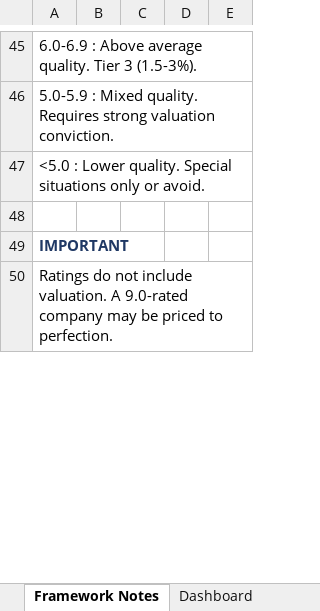
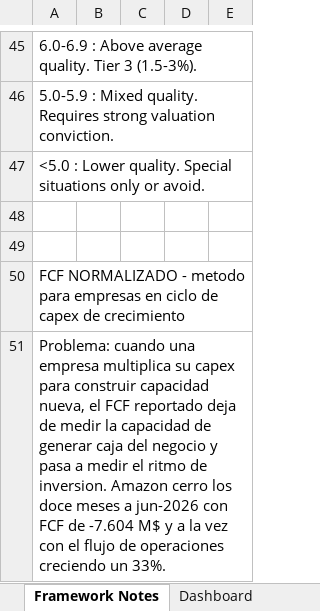
Before and after one commit to boletix/watchlist-dashboard, an Excel workbook: data/raw/watchlist_ratings.xlsx, sheet Framework Notes, drawn as a sheet; only a part is shown, gaps mark what is left out; values as stored, in another font and other column widths than the file's, no borders; addresses are those after the commit; the diff covers the shown part only; the diff names each change by its address in the sheet, - before the commit and + after, or states it on an @@ line.

```diff
--- a/data/raw/watchlist_ratings.xlsx (sheet Framework Notes)
+++ b/data/raw/watchlist_ratings.xlsx (sheet Framework Notes)
+row 49: (empty)
-A50: IMPORTANT
+A50: FCF NORMALIZADO - metodo para empresas en ciclo de capex de crecimiento
@@ A50 bold: on → off, text colour: #1F3864 → black @@
-A51: Ratings do not include valuation. A 9.0-rated company may be priced to perfection.
+A51: Problema: cuando una empresa multiplica su capex para construir capacidad nueva, el FCF reportado deja de medir la capacidad de generar caja del negocio y pasa a medir el ritmo de inversion. Amazon cerro los doce meses a jun-2026 con FCF de -7.604 M$ y a la vez con el flujo de operaciones creciendo un 33%.
```
Also changed, not shown: 6 added rows and 2 edited cells elsewhere in this sheet, sheet Watchlist Ratings, sheet Dashboard, sheet Updates Log, hidden cells, charts or pictures.
